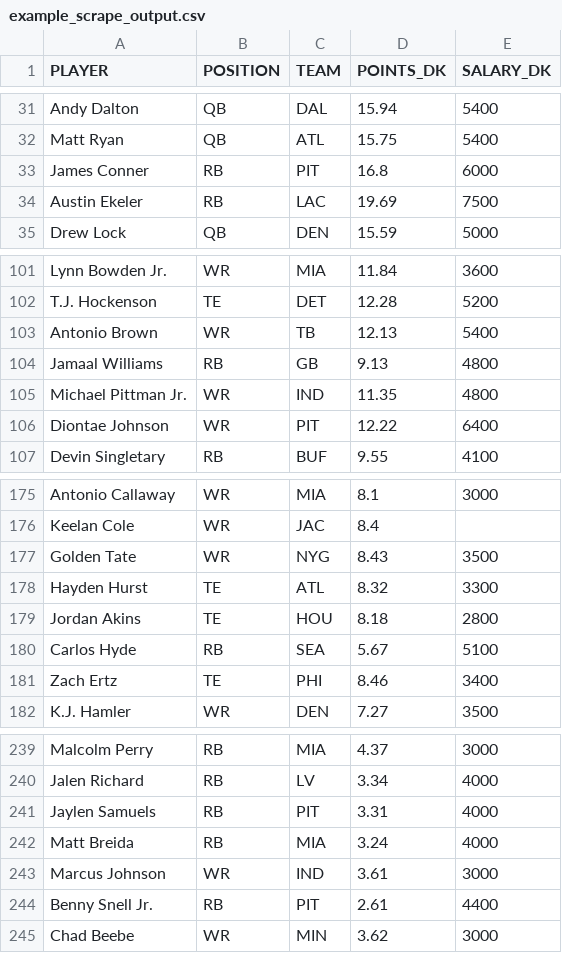
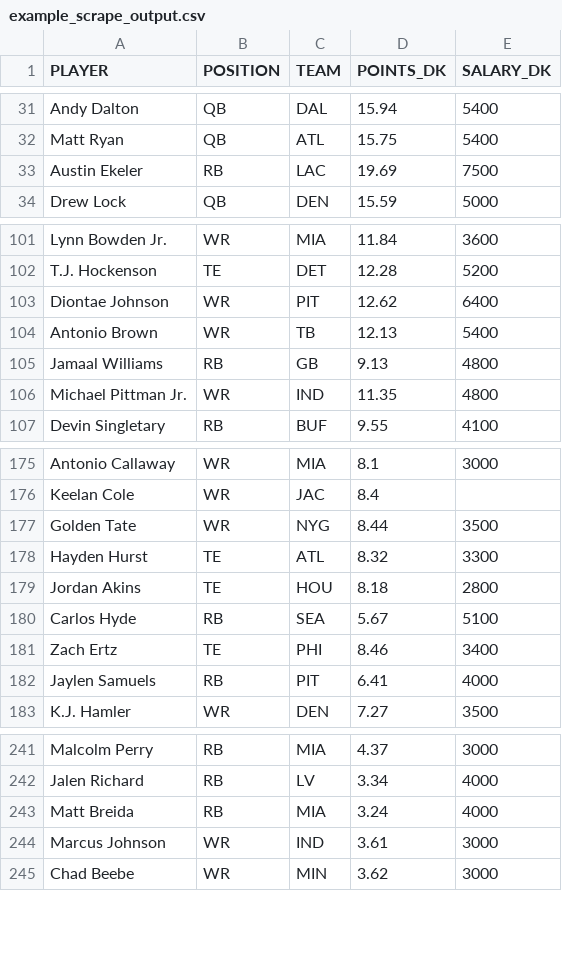
Before and after one commit to tomasokal/github_actions_examples, a CSV file: Output/example_scrape_output.csv, drawn as a sheet; only a part is shown, gaps mark what is left out; the diff covers the shown part only.

```diff
--- a/Output/example_scrape_output.csv
+++ b/Output/example_scrape_output.csv
@@ -32,3 +32,2 @@ Andy Dalton,QB,DAL,15.94,5400
 Matt Ryan,QB,ATL,15.75,5400
-James Conner,RB,PIT,16.8,6000
 Austin Ekeler,RB,LAC,19.69,7500
@@ -102,2 +102,3 @@ Lynn Bowden Jr.,WR,MIA,11.84,3600
 T.J. Hockenson,TE,DET,12.28,5200
+Diontae Johnson,WR,PIT,12.62,6400
 Antonio Brown,WR,TB,12.13,5400
@@ -105,3 +106,2 @@ Jamaal Williams,RB,GB,9.13,4800
 Michael Pittman Jr.,WR,IND,11.35,4800
-Diontae Johnson,WR,PIT,12.22,6400
 Devin Singletary,RB,BUF,9.55,4100
@@ -176,3 +176,3 @@ Antonio Callaway,WR,MIA,8.1,3000
 Keelan Cole,WR,JAC,8.4,
-Golden Tate,WR,NYG,8.43,3500
+Golden Tate,WR,NYG,8.44,3500
 Hayden Hurst,TE,ATL,8.32,3300
@@ -181,2 +181,3 @@ Carlos Hyde,RB,SEA,5.67,5100
 Zach Ertz,TE,PHI,8.46,3400
+Jaylen Samuels,RB,PIT,6.41,4000
 K.J. Hamler,WR,DEN,7.27,3500
@@ -240,6 +242,4 @@ Malcolm Perry,RB,MIA,4.37,3000
 Jalen Richard,RB,LV,3.34,4000
-Jaylen Samuels,RB,PIT,3.31,4000
 Matt Breida,RB,MIA,3.24,4000
 Marcus Johnson,WR,IND,3.61,3000
-Benny Snell Jr.,RB,PIT,2.61,4400
 Chad Beebe,WR,MIN,3.62,3000
```
Also changed, not shown: 14 added rows, 12 removed rows, 1 moved row and 12 edited cells elsewhere in this file.
